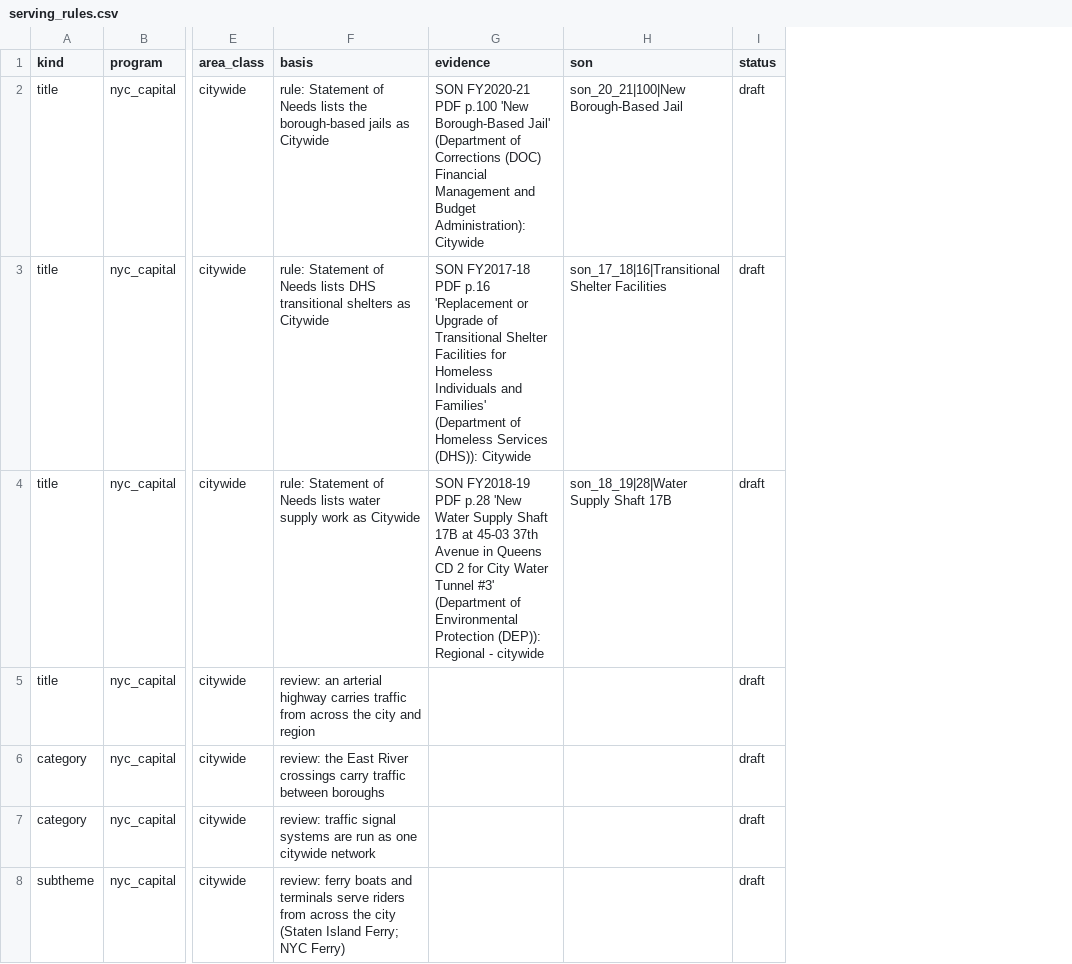
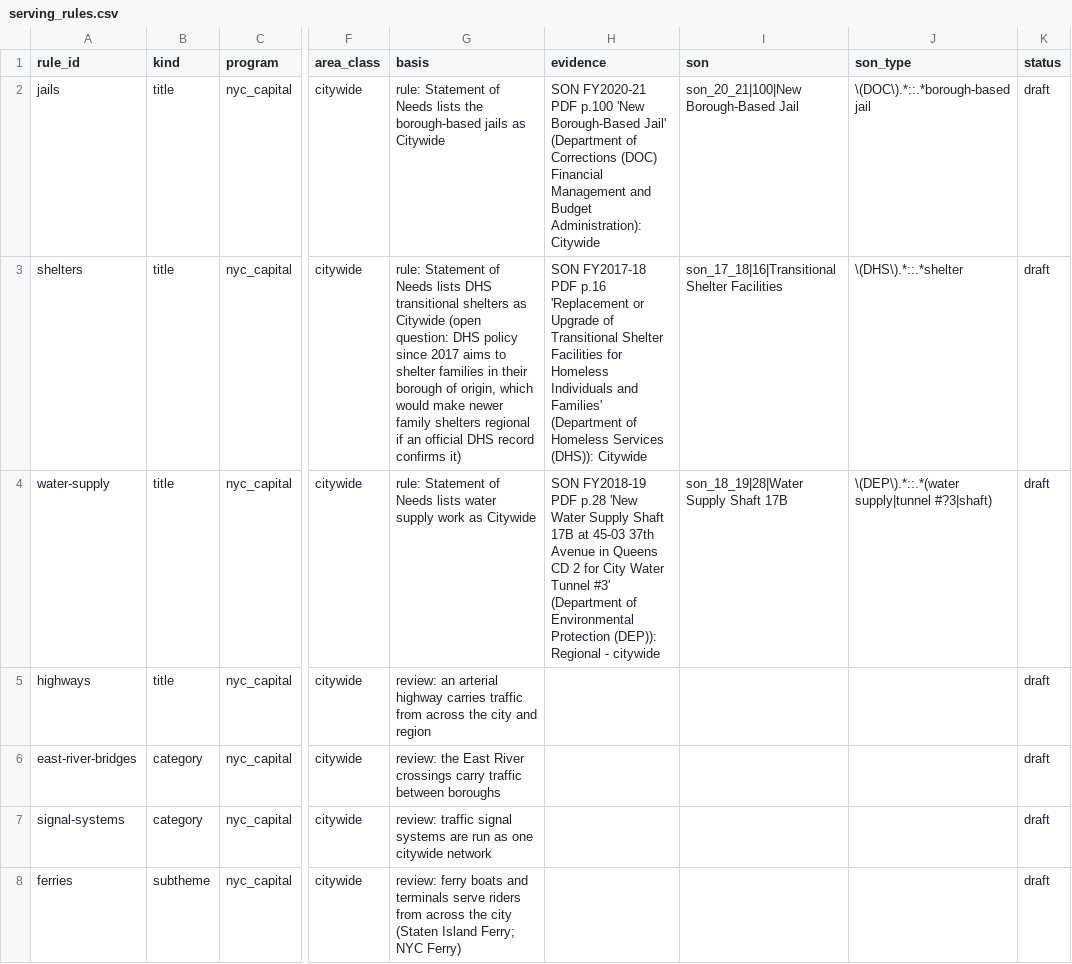
Before and after one commit to adamcantor22/nyc_capital_project_tracker, a CSV file: pipeline/serving_rules.csv, drawn as a sheet; only a part is shown, gaps mark what is left out; addresses are those after the commit; the diff covers the shown part only; the diff names each change by its address in the sheet, - before the commit and + after, or states it on an @@ line.

```diff
--- a/pipeline/serving_rules.csv
+++ b/pipeline/serving_rules.csv
+column A (rule_id), rows 2-8: jails | shelters | water-supply | highways | east-river-bridges | signal-systems | ferries
+column J (son_type), rows 2-4: \(DOC\).*::.*borough-based jail | \(DHS\).*::.*shelter | \(DEP\).*::.*(water supply|tunnel #?3|shaft)
-G3 (basis): …as Citywide
+G3 (basis): …as Citywide (open question: DHS policy since 2017 aims to shelter families in their borough of origin, which would make newer family shelters regional if an official DHS record confirms it)
```
Also changed, not shown: 6 edited cells elsewhere in this file, 5 other files.
